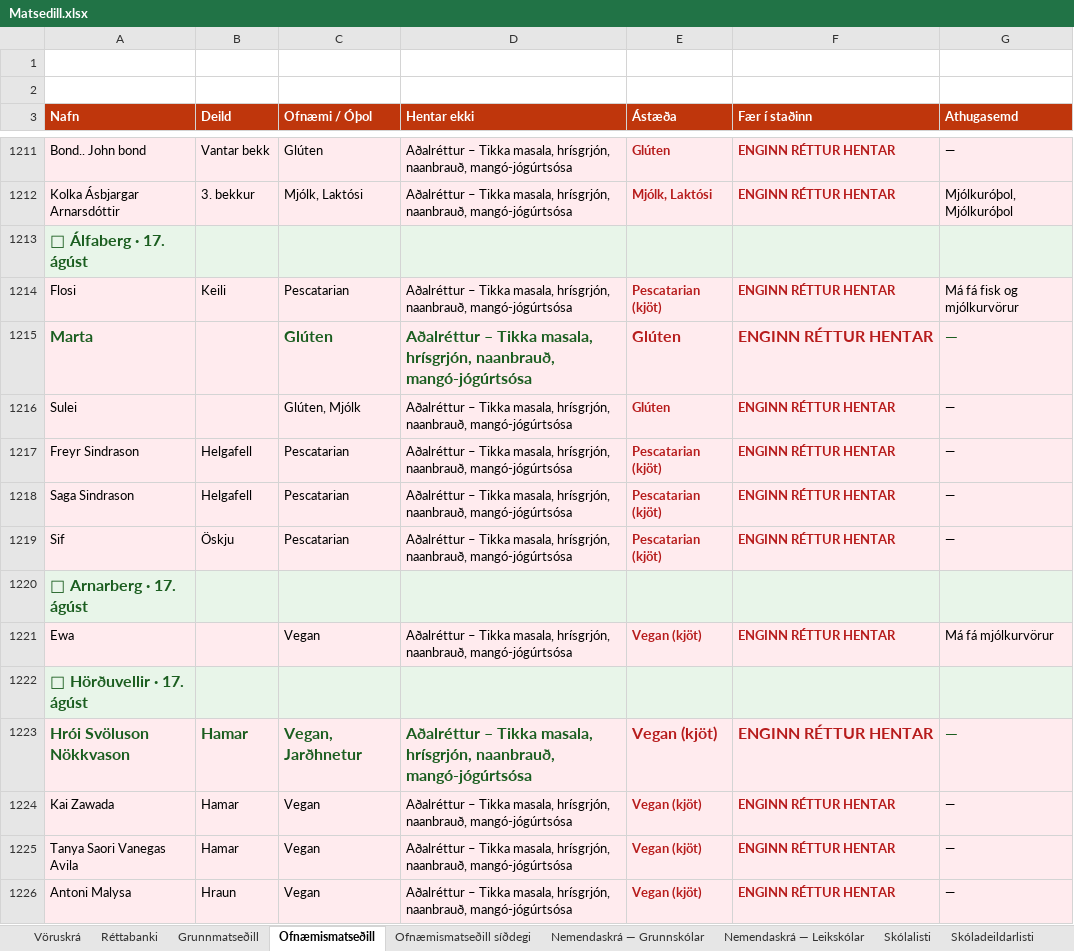
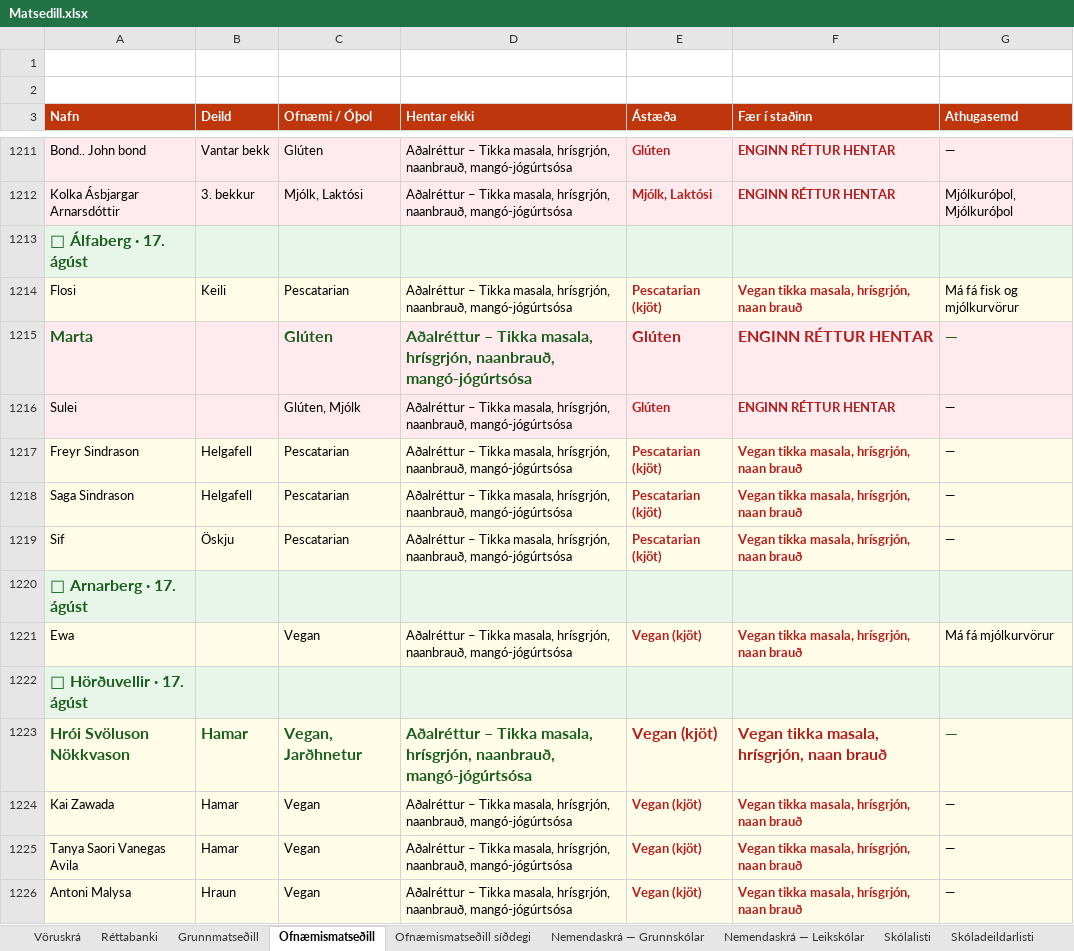
Before and after one commit to JohnBond87/matarstund, an Excel workbook: Matsedill.xlsx, sheet Ofnæmismatseðill, drawn as a sheet; only a part is shown, gaps mark what is left out; values as stored, in another font and other column widths than the file's, no borders; the diff covers the shown part only; the diff names each change by its address in the sheet, - before the commit and + after, or states it on an @@ line.

```diff
--- a/Matsedill.xlsx (sheet Ofnæmismatseðill)
+++ b/Matsedill.xlsx (sheet Ofnæmismatseðill)
-F1214 (Fær í staðinn): ENGINN RÉTTUR HENTAR
+F1214 (Fær í staðinn): Vegan tikka masala, hrísgrjón, naan brauð
-F1217:F1219 (Fær í staðinn): ENGINN RÉTTUR HENTAR
+F1217:F1219 (Fær í staðinn): Vegan tikka masala, hrísgrjón, naan brauð
-F1221 (Fær í staðinn): ENGINN RÉTTUR HENTAR
+F1221 (Fær í staðinn): Vegan tikka masala, hrísgrjón, naan brauð
-F1223:F1226 (Fær í staðinn): ENGINN RÉTTUR HENTAR
+F1223:F1226 (Fær í staðinn): Vegan tikka masala, hrísgrjón, naan brauð
```
Also changed, not shown: 274 edited cells elsewhere in this sheet, sheet Ofnæmismatseðill síðdegi.
